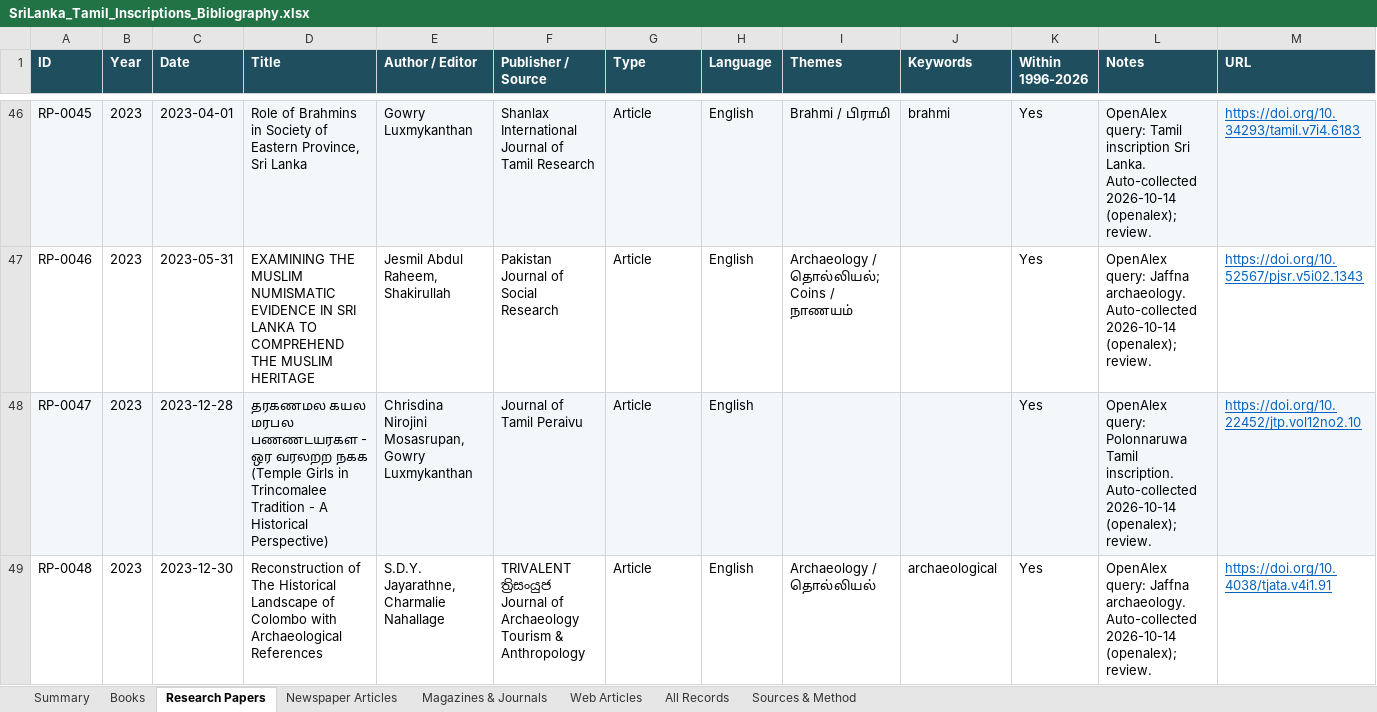
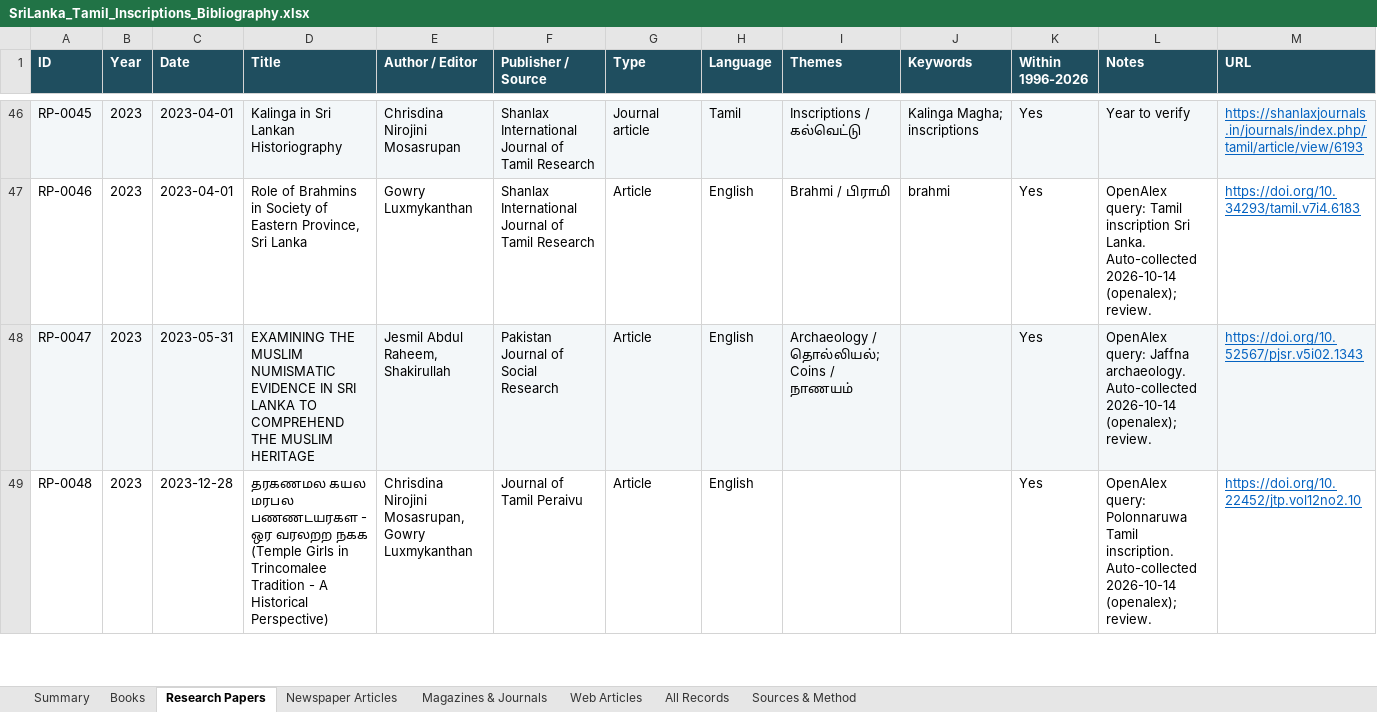
Before and after one commit to Udhayan26/srilanka-tamil-inscriptions-bibliography, an Excel workbook: output/SriLanka_Tamil_Inscriptions_Bibliography.xlsx, sheet Research Papers, drawn as a sheet; only a part is shown, gaps mark what is left out; values as stored, in another font and other column widths than the file's, no borders; the diff covers the shown part only; the diff names each change by its address in the sheet, - before the commit and + after, or states it on an @@ line.

```diff
--- a/output/SriLanka_Tamil_Inscriptions_Bibliography.xlsx (sheet Research Papers)
+++ b/output/SriLanka_Tamil_Inscriptions_Bibliography.xlsx (sheet Research Papers)
-D46 (Title): Role of Brahmins in Society of Eastern Province, Sri Lanka
+D46 (Title): Kalinga in Sri Lankan Historiography
-E46 (Author / Editor): Gowry Luxmykanthan
+E46 (Author / Editor): Chrisdina Nirojini Mosasrupan
-G46 (Type): Article
+G46 (Type): Journal article
-H46 (Language): English
+H46 (Language): Tamil
-I46 (Themes): Brahmi / பிராமி
+I46 (Themes): Inscriptions / கல்வெட்டு
-J46 (Keywords): brahmi
+J46 (Keywords): Kalinga Magha; inscriptions
-L46 (Notes): OpenAlex query: Tamil inscription Sri Lanka. Auto-collected 2026-10-14 (openalex); review.
+L46 (Notes): Year to verify
-M46 (URL): https://doi.org/10.34293/tamil.v7i4.6183
+M46 (URL): https://shanlaxjournals.in/journals/index.php/tamil/article/view/6193
-C47 (Date): 2023-05-31
+C47 (Date): 2023-04-01
-D47 (Title): EXAMINING THE MUSLIM NUMISMATIC EVIDENCE IN SRI LANKA TO COMPREHEND THE MUSLIM HERITAGE
+D47 (Title): Role of Brahmins in Society of Eastern Province, Sri Lanka
-E47 (Author / Editor): Jesmil Abdul Raheem, Shakirullah
+E47 (Author / Editor): Gowry Luxmykanthan
-F47 (Publisher / Source): Pakistan Journal of Social Research
+F47 (Publisher / Source): Shanlax International Journal of Tamil Research
-I47 (Themes): Archaeology / தொல்லியல்; Coins / நாணயம்
+I47 (Themes): Brahmi / பிராமி
-J47 (Keywords): (empty)
+J47 (Keywords): brahmi
-L47 (Notes): OpenAlex query: Jaffna archaeology. Auto-collected 2026-10-14…
+L47 (Notes): OpenAlex query: Tamil inscription Sri Lanka. Auto-collected 2026-10-14…
-M47 (URL): https://doi.org/10.52567/pjsr.v5i02.1343
+M47 (URL): https://doi.org/10.34293/tamil.v7i4.6183
-C48 (Date): 2023-12-28
+C48 (Date): 2023-05-31
-D48 (Title): தரகணமல கயல மரபல பணணடயரகள - ஒர வரலறற நகக (Temple Girls in Trincomalee Tradition - A Historical Perspective)
+D48 (Title): EXAMINING THE MUSLIM NUMISMATIC EVIDENCE IN SRI LANKA TO COMPREHEND THE MUSLIM HERITAGE
-E48 (Author / Editor): Chrisdina Nirojini Mosasrupan, Gowry Luxmykanthan
+E48 (Author / Editor): Jesmil Abdul Raheem, Shakirullah
-F48 (Publisher / Source): Journal of Tamil Peraivu
+F48 (Publisher / Source): Pakistan Journal of Social Research
-I48 (Themes): (empty)
+I48 (Themes): Archaeology / தொல்லியல்; Coins / நாணயம்
-L48 (Notes): OpenAlex query: Polonnaruwa Tamil inscription. Auto-collected 2026-10-14…
+L48 (Notes): OpenAlex query: Jaffna archaeology. Auto-collected 2026-10-14…
-M48 (URL): https://doi.org/10.22452/jtp.vol12no2.10
+M48 (URL): https://doi.org/10.52567/pjsr.v5i02.1343
-C49 (Date): 2023-12-30
+C49 (Date): 2023-12-28
-D49 (Title): Reconstruction of The Historical Landscape of Colombo with Archaeological References
+D49 (Title): தரகணமல கயல மரபல பணணடயரகள - ஒர வரலறற நகக (Temple Girls in Trincomalee Tradition - A Historical Perspective)
-E49 (Author / Editor): S.D.Y. Jayarathne, Charmalie Nahallage
+E49 (Author / Editor): Chrisdina Nirojini Mosasrupan, Gowry Luxmykanthan
-F49 (Publisher / Source): TRIVALENT ත්‍රිසංයුජ Journal of Archaeology Tourism & Anthropology
+F49 (Publisher / Source): Journal of Tamil Peraivu
-I49 (Themes): Archaeology / தொல்லியல்
+I49 (Themes): (empty)
-J49 (Keywords): archaeological
+J49 (Keywords): (empty)
-L49 (Notes): OpenAlex query: Jaffna archaeology. Auto-collected 2026-10-14…
+L49 (Notes): OpenAlex query: Polonnaruwa Tamil inscription. Auto-collected 2026-10-14…
-M49 (URL): https://doi.org/10.4038/tjata.v4i1.91
+M49 (URL): https://doi.org/10.22452/jtp.vol12no2.10
```
Also changed, not shown: 1 added row and 966 edited cells elsewhere in this sheet, sheet All Records, sheet Web Articles, sheet Summary, 4 other files.
